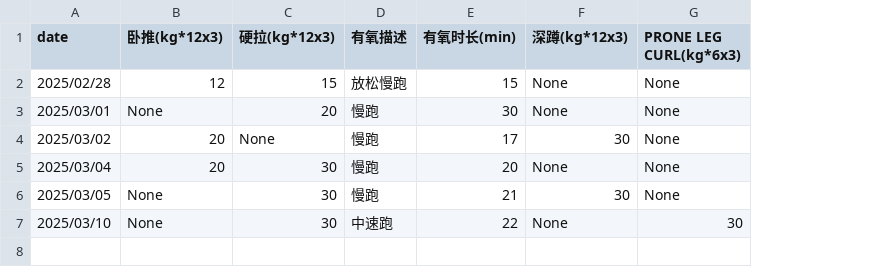
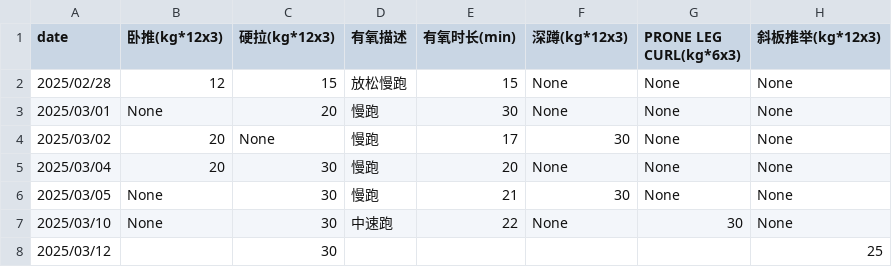
Before and after one commit to RaDsZ2z/sports, a CSV file: data.csv, drawn as a sheet; the diff names each change by its address in the sheet, - before the commit and + after, or states it on an @@ line.

```diff
--- a/data.csv
+++ b/data.csv
+column H (斜板推举(kg*12x3)), rows 2-7: all None
+row 8: 2025/03/12 |  | 30 |  |  |  |  | 25
```
Also changed, not shown: 1 other file.
